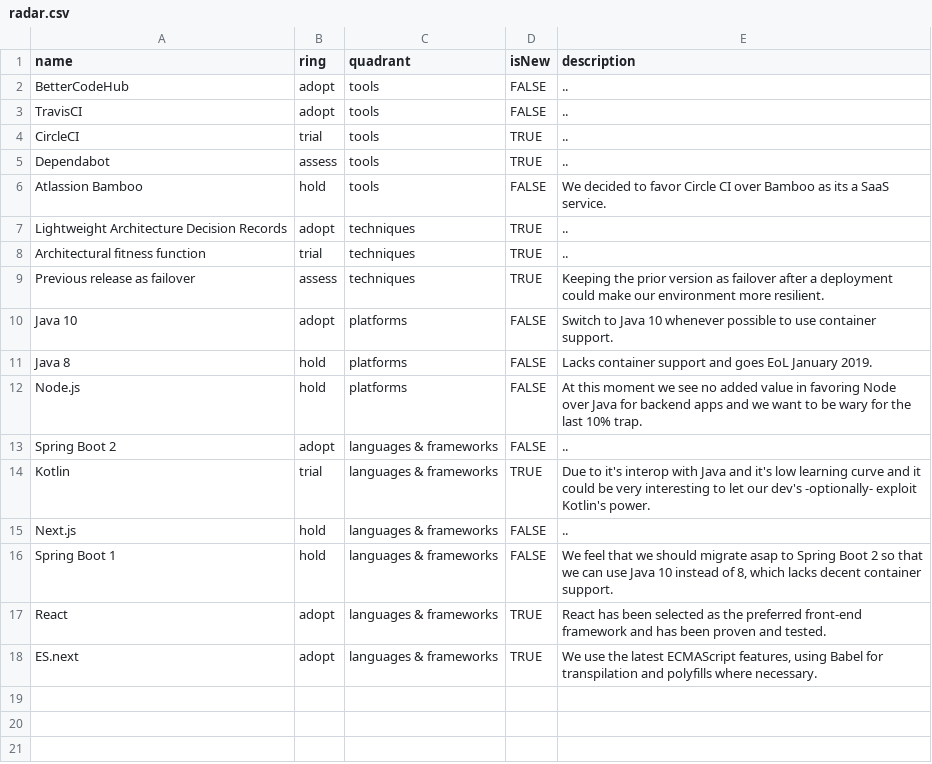
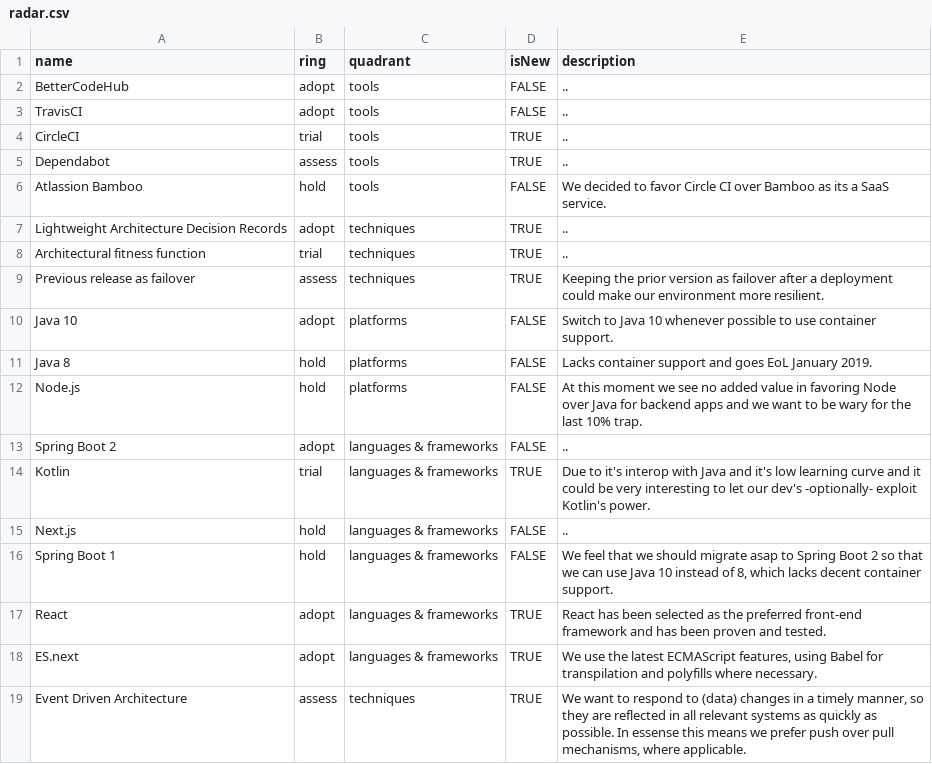
Before and after one commit to intergamma/techradar, a CSV file: radar.csv, drawn as a sheet.

Commit message:
Adds event driven architecture for assessment.

```diff
--- a/radar.csv
+++ b/radar.csv
@@ -18 +18,2 @@ React,adopt,languages & frameworks,TRUE,"React has been selected as the preferre
 ES.next,adopt,languages & frameworks,TRUE,"We use the latest ECMAScript features, using Babel for transpilation and polyfills where necessary."
+Event Driven Architecture,assess,techniques,TRUE,"We want to respond to (data) changes in a timely manner, so they are reflected in all relevant systems as quickly as possible. In essense this means we prefer push over pull mechanisms, where applicable."
```
